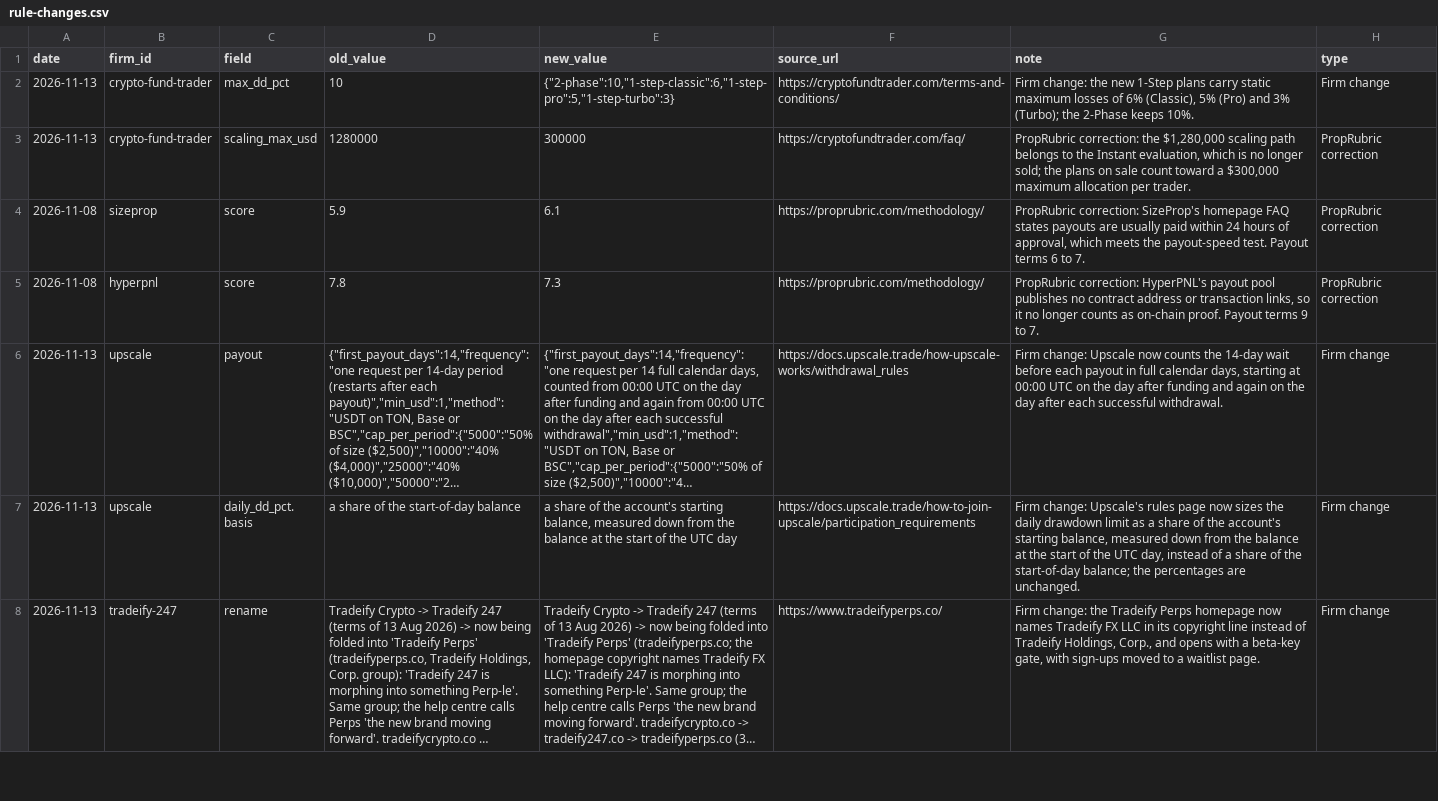
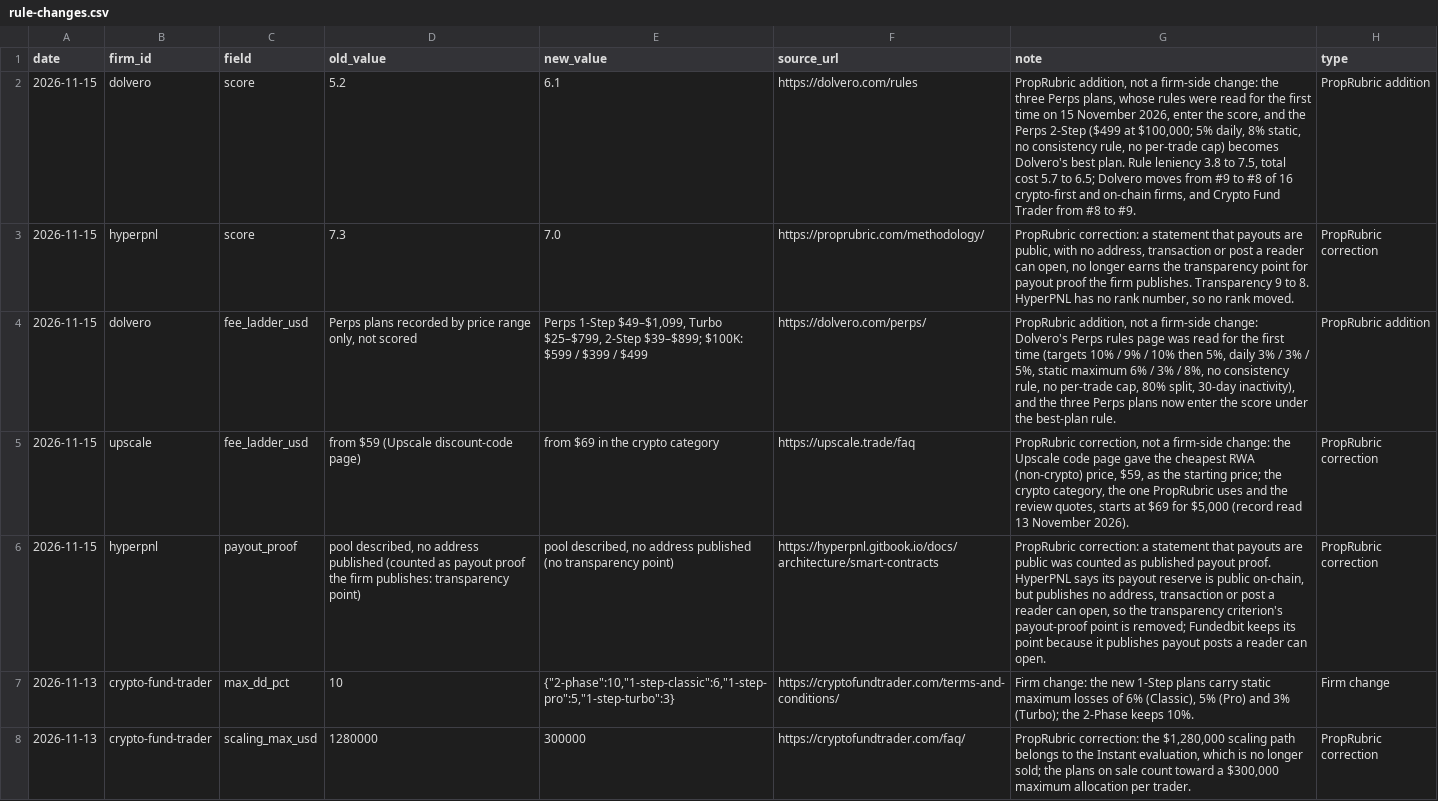
Before and after one commit to proprubric/crypto-prop-firm-rule-changes, a CSV file: rule-changes.csv, drawn as a sheet; only a part is shown; the shorter side is filled out with more unchanged rows; long unchanged cells end in …; the diff names each change by its address in the sheet, - before the commit and + after, or states it on an @@ line.

Commit message:
rule-changes.csv from proprubric.com, 2026-11-16

```diff
--- a/rule-changes.csv
+++ b/rule-changes.csv
+row 2: 2026-11-15 | dolvero | score | 5.2 | 6.1 | https://dolvero.com/rules | PropRubric addition, not a firm-side change: the three Perps plans, whose rules were read for the first time on 15 November 2026, enter the score, and the Perps 2-Step ($499 at $100,000; 5% daily, 8% static, no consistency rule, no per-trade cap) becomes Dolvero's best plan. Rule leniency 3.8 to 7.5, total cost 5.7 to 6.5; Dolvero moves from #9 to #8 of 16 crypto-first and on-chain firms, and Crypto Fund Trader from #8 to #9. | PropRubric addition
+row 3: 2026-11-15 | hyperpnl | score | 7.3 | 7.0 | https://proprubric.com/methodology/ | PropRubric correction: a statement that payouts are public, with no address, transaction or post a reader can open, no longer earns the transparency point for payout proof the firm publishes. Transparency 9 to 8. HyperPNL has no rank number, so no rank moved. | PropRubric correction
+row 4: 2026-11-15 | dolvero | fee_ladder_usd | Perps plans recorded by price range only, not scored | Perps 1-Step $49–$1,099, Turbo $25–$799, 2-Step $39–$899; $100K: $599 / $399 / $499 | https://dolvero.com/perps/ | PropRubric addition, not a firm-side change: Dolvero's Perps rules page was read for the first time (targets 10% / 9% / 10% then 5%, daily 3% / 3% / 5%, static maximum 6% / 3% / 8%, no consistency rule, no per-trade cap, 80% split, 30-day inactivity), and the three Perps plans now enter the score under the best-plan rule. | PropRubric addition
+row 5: 2026-11-15 | upscale | fee_ladder_usd | from $59 (Upscale discount-code page) | from $69 in the crypto category | https://upscale.trade/faq | PropRubric correction, not a firm-side change: the Upscale code page gave the cheapest RWA (non-crypto) price, $59, as the starting price; the crypto category, the one PropRubric uses and the review quotes, starts at $69 for $5,000 (record read 13 November 2026). | PropRubric correction
+row 6: 2026-11-15 | hyperpnl | payout_proof | pool described, no address published (counted as payout proof the firm publishes: transparency point) | pool described, no address published (no transparency point) | https://hyperpnl.gitbook.io/docs/architecture/smart-contracts | PropRubric correction: a statement that payouts are public was counted as published payout proof. HyperPNL says its payout reserve is public on-chain, but publishes no address, transaction or post a reader can open, so the transparency criterion's payout-proof point is removed; Fundedbit keeps its point because it publishes payout posts a reader can open. | PropRubric correction
```
